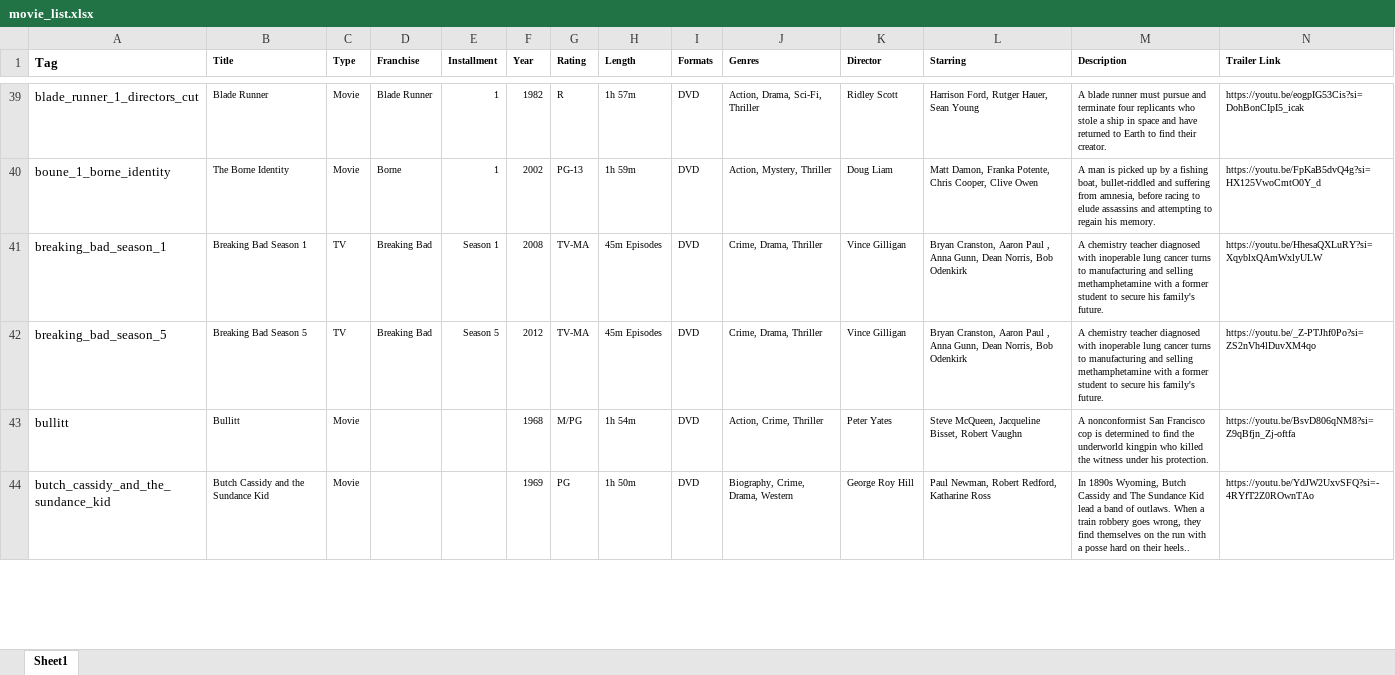
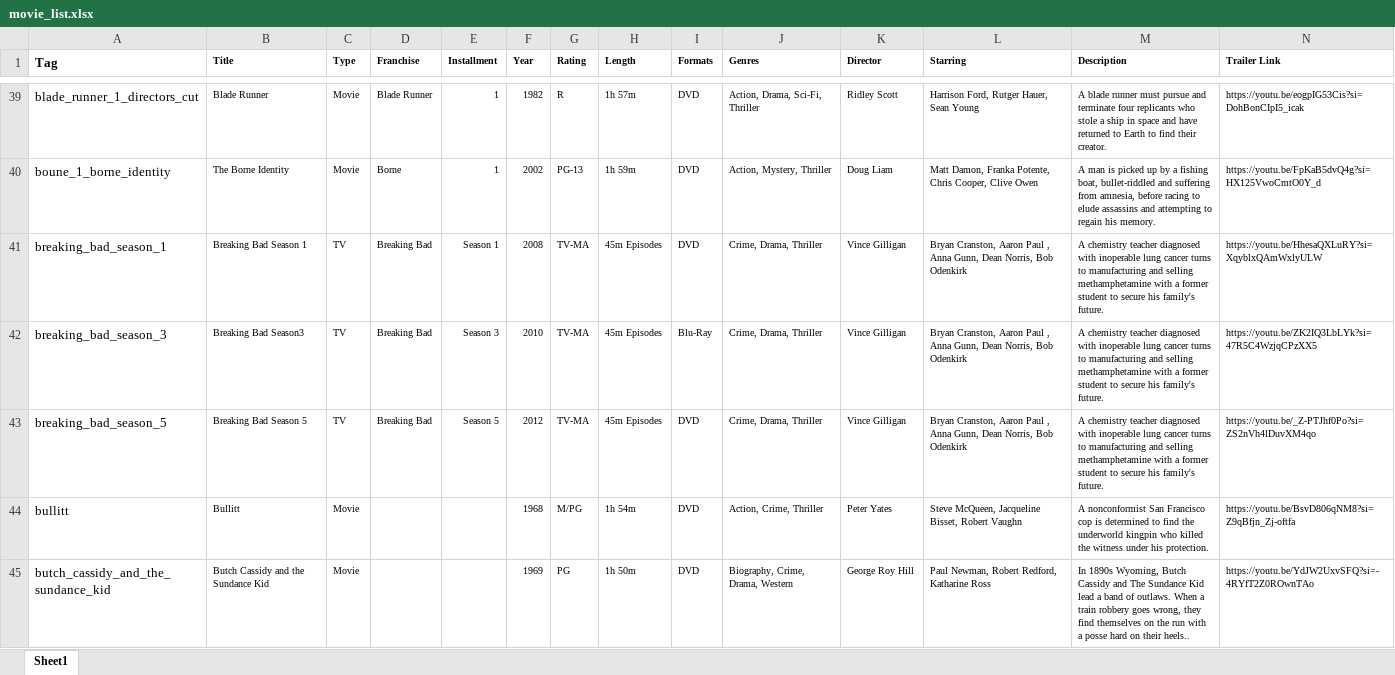
Before and after one commit to MitchellHollis/movie_collection, an Excel workbook: movie_list.xlsx, sheet Sheet1, drawn as a sheet; only a part is shown, gaps mark what is left out; values as stored, in another font and other column widths than the file's, no borders; rows hold the shown columns only; the diff covers the shown part only; the diff names each change by its address in the sheet, - before the commit and + after, or states it on an @@ line.

Commit message:
charlie chaplin, overlord, breaking bad s3

```diff
--- a/movie_list.xlsx (sheet Sheet1)
+++ b/movie_list.xlsx (sheet Sheet1)
+row 42: breaking_bad_season_3 | Breaking Bad Season3 | TV | Breaking Bad | Season 3 | 2010 | TV-MA | 45m Episodes | Blu-Ray | Crime, Drama, Thriller | Vince Gilligan | Bryan Cranston, Aaron Paul , Anna Gunn, Dean Norris, Bob Odenkirk | A chemistry teacher diagnosed with inoperable lung cancer turns to manufacturing and selling methamphetamine with a former student to secure his family's future. | https://youtu.be/ZK2IQ3LbLYk?si=47R5C4WzjqCPzXX5
```
Also changed, not shown: 3 added rows and 2 edited cells elsewhere in this sheet, 1 other file.
